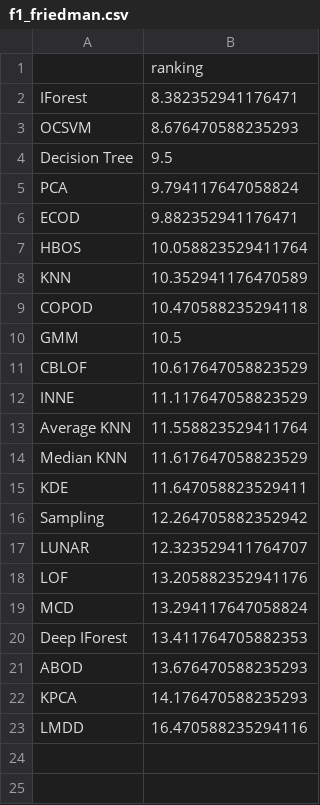
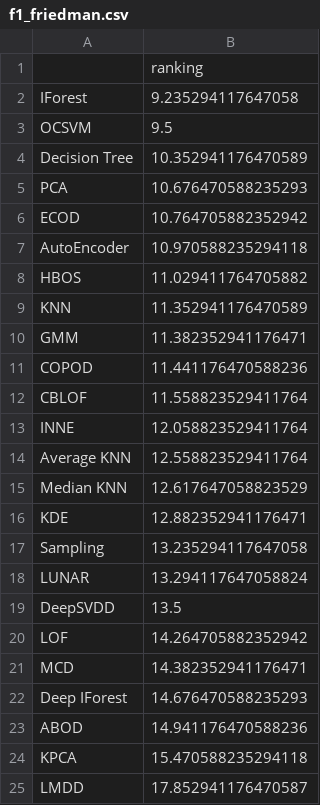
Before and after one commit to ML-Upatras/interpretable-outlier-detection, a CSV file: friedman/f1/f1_friedman.csv, drawn as a sheet.

```diff
--- a/friedman/f1/f1_friedman.csv
+++ b/friedman/f1/f1_friedman.csv
@@ -1,23 +1,25 @@
 ,ranking
-IForest,8.382352941176471
-OCSVM,8.676470588235293
-Decision Tree,9.5
-PCA,9.794117647058824
-ECOD,9.882352941176471
-HBOS,10.058823529411764
-KNN,10.352941176470589
-COPOD,10.470588235294118
-GMM,10.5
-CBLOF,10.617647058823529
-INNE,11.117647058823529
-Average KNN,11.558823529411764
-Median KNN,11.617647058823529
-KDE,11.647058823529411
-Sampling,12.264705882352942
-LUNAR,12.323529411764707
-LOF,13.205882352941176
-MCD,13.294117647058824
-Deep IForest,13.411764705882353
-ABOD,13.676470588235293
-KPCA,14.176470588235293
-LMDD,16.470588235294116
+IForest,9.235294117647058
+OCSVM,9.5
+Decision Tree,10.352941176470589
+PCA,10.676470588235293
+ECOD,10.764705882352942
+AutoEncoder,10.970588235294118
+HBOS,11.029411764705882
+KNN,11.352941176470589
+GMM,11.382352941176471
+COPOD,11.441176470588236
+CBLOF,11.558823529411764
+INNE,12.058823529411764
+Average KNN,12.558823529411764
+Median KNN,12.617647058823529
+KDE,12.882352941176471
+Sampling,13.235294117647058
+LUNAR,13.294117647058824
+DeepSVDD,13.5
+LOF,14.264705882352942
+MCD,14.382352941176471
+Deep IForest,14.676470588235293
+ABOD,14.941176470588236
+KPCA,15.470588235294118
+LMDD,17.852941176470587
```
Also changed, not shown: friedman/f1/f1_holm.csv, friedman/f1/mcc_holm.csv, 8 other files.
